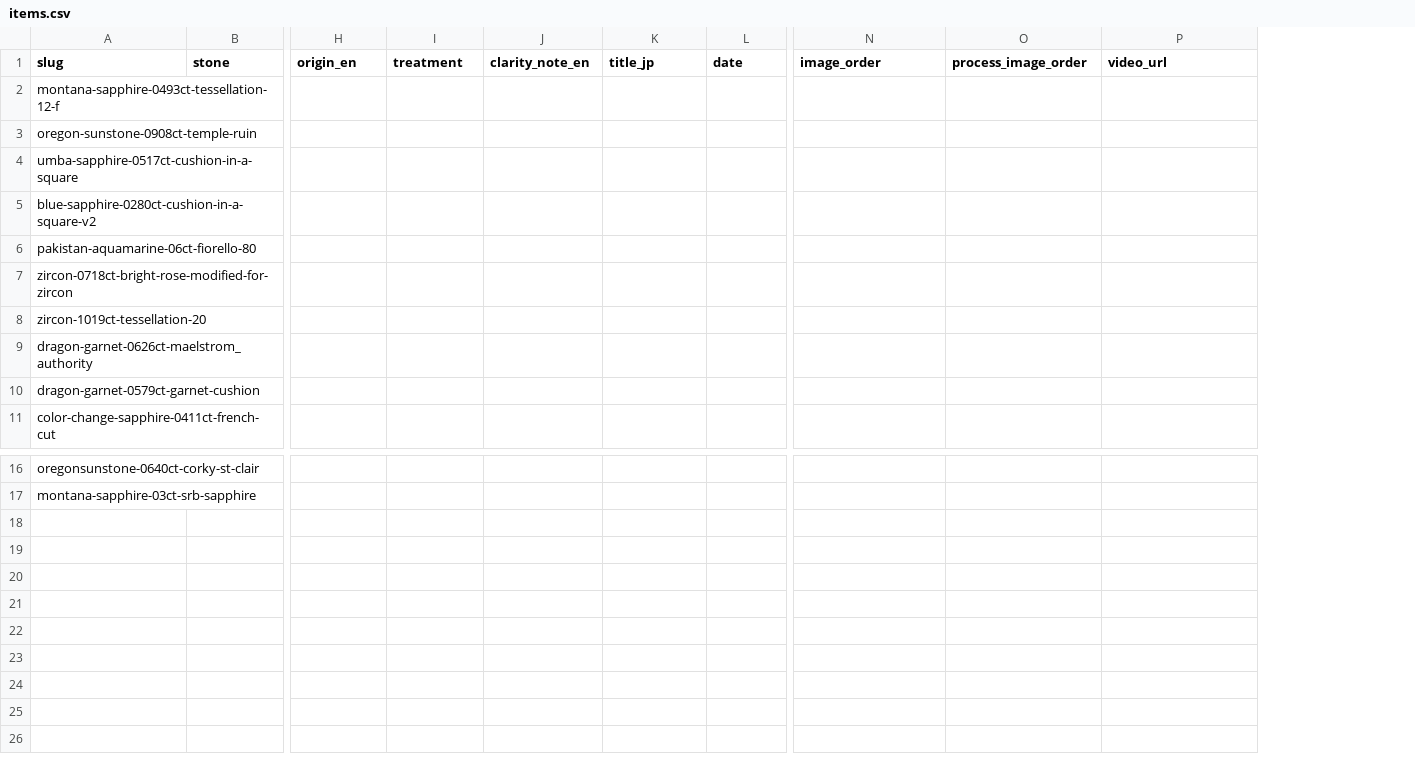
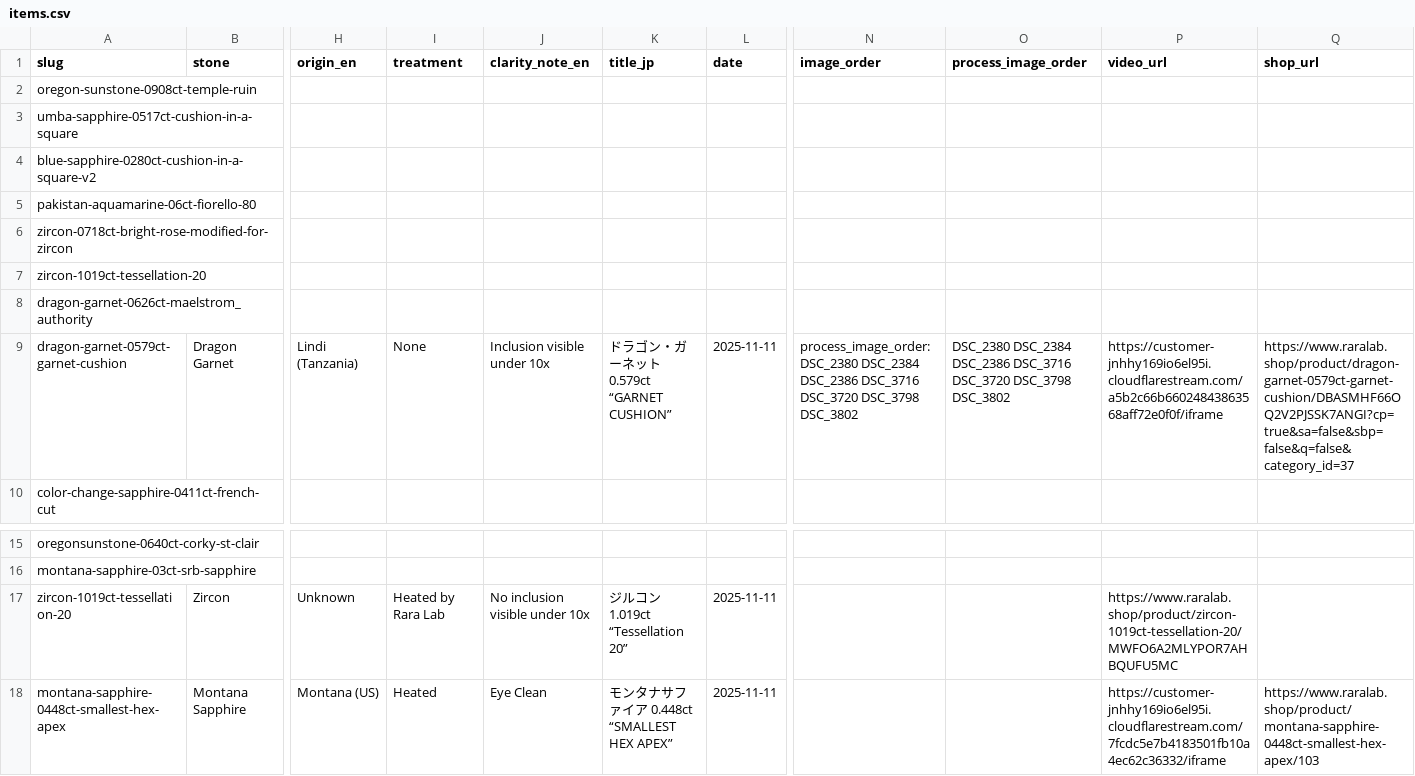
Before and after one commit to raralab-jp/raralabjp-251207, a CSV file: raralabjp/assets/data/items.csv, drawn as a sheet; only a part is shown, gaps mark what is left out; removed rows and columns are numbered as before the commit, all else as after; rows hold the shown columns only; the diff names each change by its address in the sheet, - before the commit and + after, or states it on an @@ line.

```diff
--- a/raralabjp/assets/data/items.csv
+++ b/raralabjp/assets/data/items.csv
+column Q (shop_url), empty
-row 2: montana-sapphire-0493ct-tessellation-12-f
-row 10: dragon-garnet-0579ct-garnet-cushion
+row 9: dragon-garnet-0579ct-garnet-cushion | Dragon Garnet | Lindi (Tanzania) | None | Inclusion visible under 10x | ドラゴン・ガーネット 0.579ct “GARNET CUSHION” | 2025-11-11 | process_image_order: DSC_2380 DSC_2384 DSC_2386 DSC_3716 DSC_3720 DSC_3798 DSC_3802 | DSC_2380 DSC_2384 DSC_2386 DSC_3716 DSC_3720 DSC_3798 DSC_3802 | https://customer-jnhhy169io6el95i.cloudflarestream.com/a5b2c66b66024843863568aff72e0f0f/iframe | https://www.raralab.shop/product/dragon-garnet-0579ct-garnet-cushion/DBASMHF66OQ2V2PJSSK7ANGI?cp=true&sa=false&sbp=false&q=false&category_id=37
+row 17: zircon-1019ct-tessellation-20 | Zircon | Unknown | Heated by Rara Lab | No inclusion visible under 10x | ジルコン 1.019ct “Tessellation 20” | 2025-11-11 |  |  | https://www.raralab.shop/product/zircon-1019ct-tessellation-20/MWFO6A2MLYPOR7AHBQUFU5MC
+row 18: montana-sapphire-0448ct-smallest-hex-apex | Montana Sapphire | Montana (US) | Heated | Eye Clean | モンタナサファイア 0.448ct “SMALLEST HEX APEX” | 2025-11-11 |  |  | https://customer-jnhhy169io6el95i.cloudflarestream.com/7fcdc5e7b4183501fb10a4ec62c36332/iframe | https://www.raralab.shop/product/montana-sapphire-0448ct-smallest-hex-apex/103
```
Also changed, not shown: raralabjp/site/assets/data/items.csv, 53 other files.
